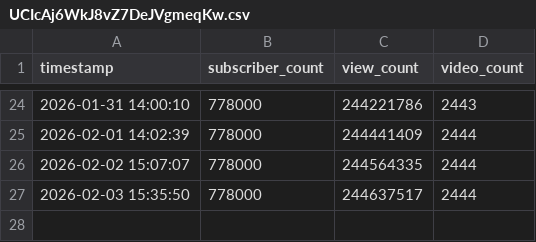
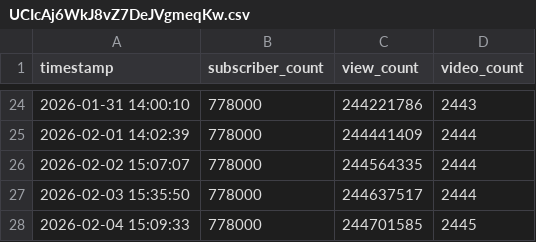
Before and after one commit to tb-noah-clipping/YouTube_Channel_Tracker, a CSV file: data/UCIcAj6WkJ8vZ7DeJVgmeqKw.csv, drawn as a sheet; only a part is shown, gaps mark what is left out.

```diff
--- a/data/UCIcAj6WkJ8vZ7DeJVgmeqKw.csv
+++ b/data/UCIcAj6WkJ8vZ7DeJVgmeqKw.csv
@@ -27 +27,2 @@ timestamp,subscriber_count,view_count,video_count
 2026-02-03 15:35:50,778000,244637517,2444
+2026-02-04 15:09:33,778000,244701585,2445
```
Also changed, not shown: 1 other file.
